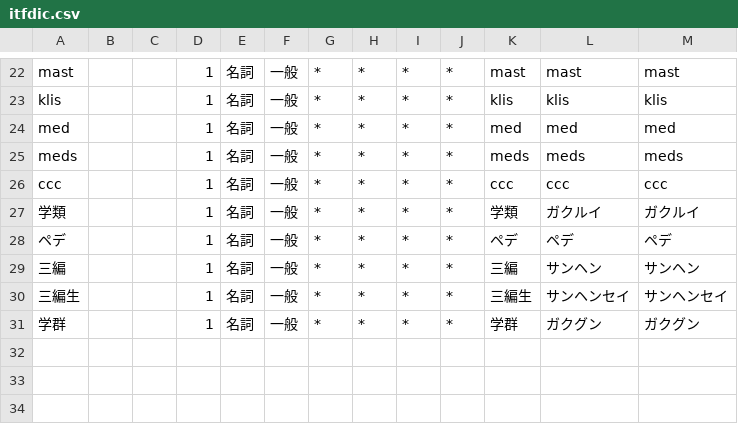
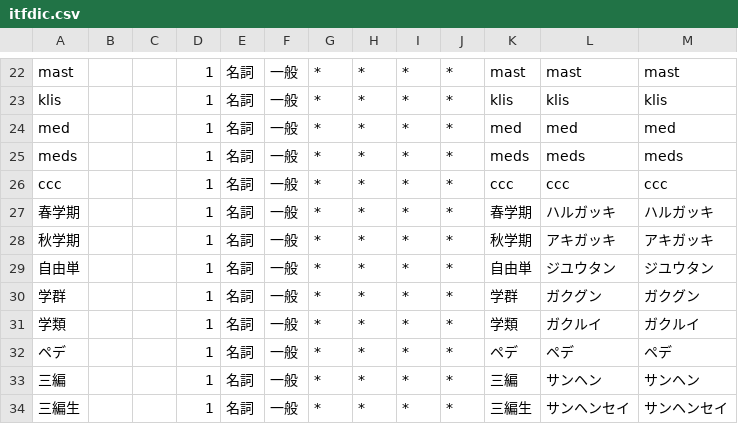
Before and after one commit to nandenjin/itfdic, a CSV file: src/itfdic.csv, drawn as a sheet; only a part is shown, gaps mark what is left out.

```diff
--- a/src/itfdic.csv
+++ b/src/itfdic.csv
@@ -26,2 +26,6 @@ meds,,,1,名詞,一般,*,*,*,*,meds,meds,meds
 ccc,,,1,名詞,一般,*,*,*,*,ccc,ccc,ccc
+春学期,,,1,名詞,一般,*,*,*,*,春学期,ハルガッキ,ハルガッキ
+秋学期,,,1,名詞,一般,*,*,*,*,秋学期,アキガッキ,アキガッキ
+自由単,,,1,名詞,一般,*,*,*,*,自由単,ジユウタン,ジユウタン
+学群,,,1,名詞,一般,*,*,*,*,学群,ガクグン,ガクグン
 学類,,,1,名詞,一般,*,*,*,*,学類,ガクルイ,ガクルイ
@@ -30,2 +34 @@ ccc,,,1,名詞,一般,*,*,*,*,ccc,ccc,ccc
 三編生,,,1,名詞,一般,*,*,*,*,三編生,サンヘンセイ,サンヘンセイ
-学群,,,1,名詞,一般,*,*,*,*,学群,ガクグン,ガクグン
```
Also changed, not shown: 1 other file.
